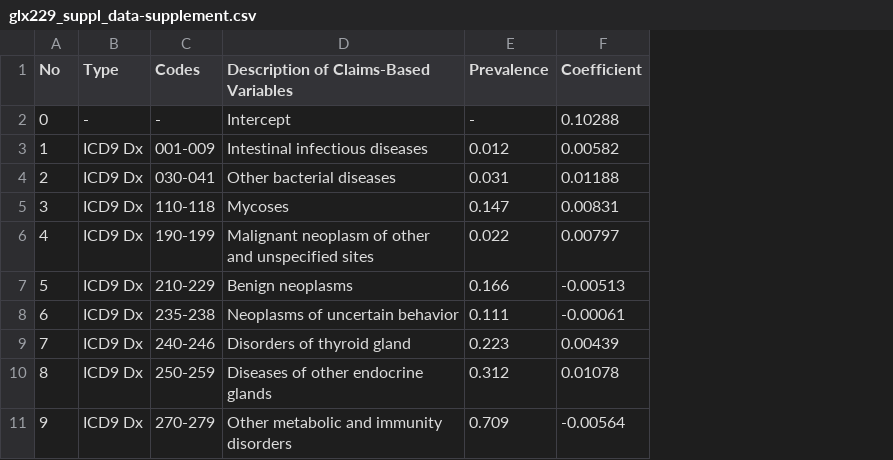
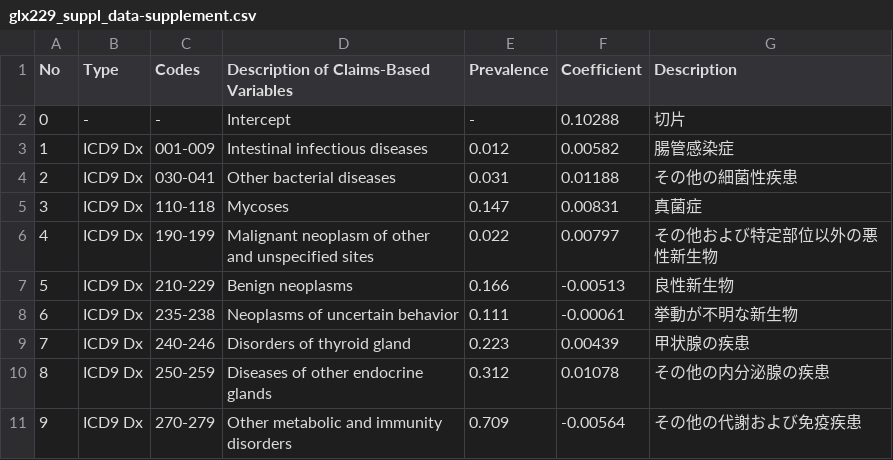
Before and after one commit to iguru0331/medical, a CSV file: glx229_suppl_data-supplement.csv, drawn as a sheet; only a part is shown; the diff names each change by its address in the sheet, - before the commit and + after, or states it on an @@ line.

Commit message:
Update glx229_suppl_data-supplement.csv

```diff
--- a/glx229_suppl_data-supplement.csv
+++ b/glx229_suppl_data-supplement.csv
+column G (Description), rows 2-11: 切片 | 腸管感染症 | その他の細菌性疾患 | 真菌症 | その他および特定部位以外の悪性新生物 | 良性新生物 | 挙動が不明な新生物 | 甲状腺の疾患 | その他の内分泌腺の疾患 | その他の代謝および免疫疾患
```
